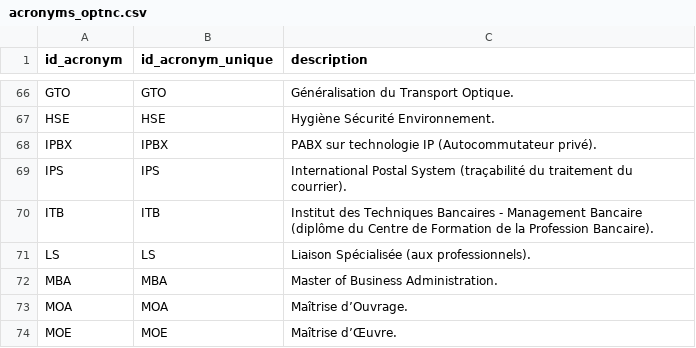
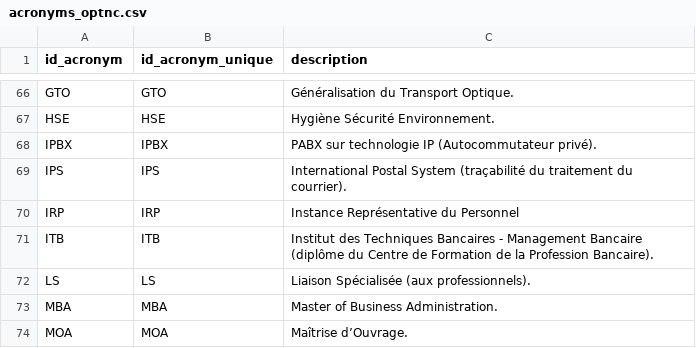
Before and after one commit to opt-nc/odata-acronyms, a CSV file: data/acronyms_optnc.csv, drawn as a sheet; only a part is shown, gaps mark what is left out; the shorter side is filled out with more unchanged rows.

Commit message:
Ajout de IRP

```diff
--- a/data/acronyms_optnc.csv
+++ b/data/acronyms_optnc.csv
@@ -69,2 +69,3 @@
 "IPS","IPS","International Postal System (traçabilité du traitement du courrier)."
+"IRP","IRP","Instance Représentative du Personnel"
 "ITB","ITB","Institut des Techniques Bancaires - Management Bancaire (diplôme du Centre de Formation de la Profession Bancaire)."
```
